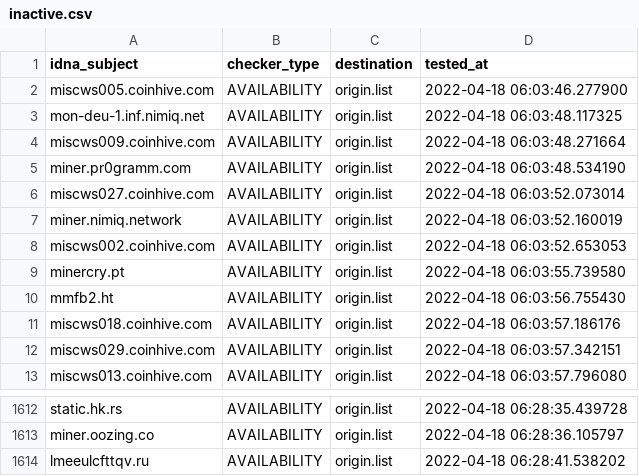
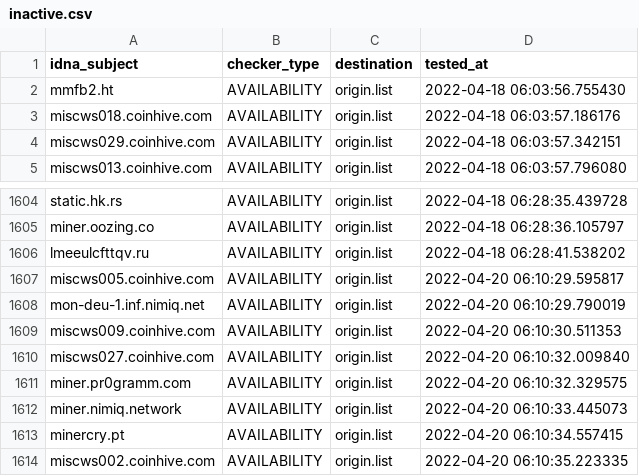
Before and after one commit to dead-hosts/CoinBlockersLists-hosts_browser_git_ZeroDot1, a CSV file: .pyfunceble/inactive.csv, drawn as a sheet; only a part is shown, gaps mark what is left out; removed rows and columns are numbered as before the commit, all else as after; the diff names each change by its address in the sheet, - before the commit and + after, or states it on an @@ line.

Commit message:
[Autosave][Dead-Hosts::CoinBlockersLists-hosts_browser_git_ZeroDot1]
0yFwE-sLRygdWRzrWb7cM6uP

```diff
--- a/.pyfunceble/inactive.csv
+++ b/.pyfunceble/inactive.csv
-row 2: miscws005.coinhive.com | AVAILABILITY | origin.list | 2022-04-18 06:03:46.277900
-row 3: mon-deu-1.inf.nimiq.net | AVAILABILITY | origin.list | 2022-04-18 06:03:48.117325
-row 4: miscws009.coinhive.com | AVAILABILITY | origin.list | 2022-04-18 06:03:48.271664
-row 5: miner.pr0gramm.com | AVAILABILITY | origin.list | 2022-04-18 06:03:48.534190
-row 6: miscws027.coinhive.com | AVAILABILITY | origin.list | 2022-04-18 06:03:52.073014
-row 7: miner.nimiq.network | AVAILABILITY | origin.list | 2022-04-18 06:03:52.160019
-row 8: miscws002.coinhive.com | AVAILABILITY | origin.list | 2022-04-18 06:03:52.653053
-row 9: minercry.pt | AVAILABILITY | origin.list | 2022-04-18 06:03:55.739580
+row 1607: miscws005.coinhive.com | AVAILABILITY | origin.list | 2022-04-20 06:10:29.595817
+row 1608: mon-deu-1.inf.nimiq.net | AVAILABILITY | origin.list | 2022-04-20 06:10:29.790019
+row 1609: miscws009.coinhive.com | AVAILABILITY | origin.list | 2022-04-20 06:10:30.511353
+row 1610: miscws027.coinhive.com | AVAILABILITY | origin.list | 2022-04-20 06:10:32.009840
+row 1611: miner.pr0gramm.com | AVAILABILITY | origin.list | 2022-04-20 06:10:32.329575
+row 1612: miner.nimiq.network | AVAILABILITY | origin.list | 2022-04-20 06:10:33.445073
+row 1613: minercry.pt | AVAILABILITY | origin.list | 2022-04-20 06:10:34.557415
+row 1614: miscws002.coinhive.com | AVAILABILITY | origin.list | 2022-04-20 06:10:35.223335
```
Also changed, not shown: 11 other files.
